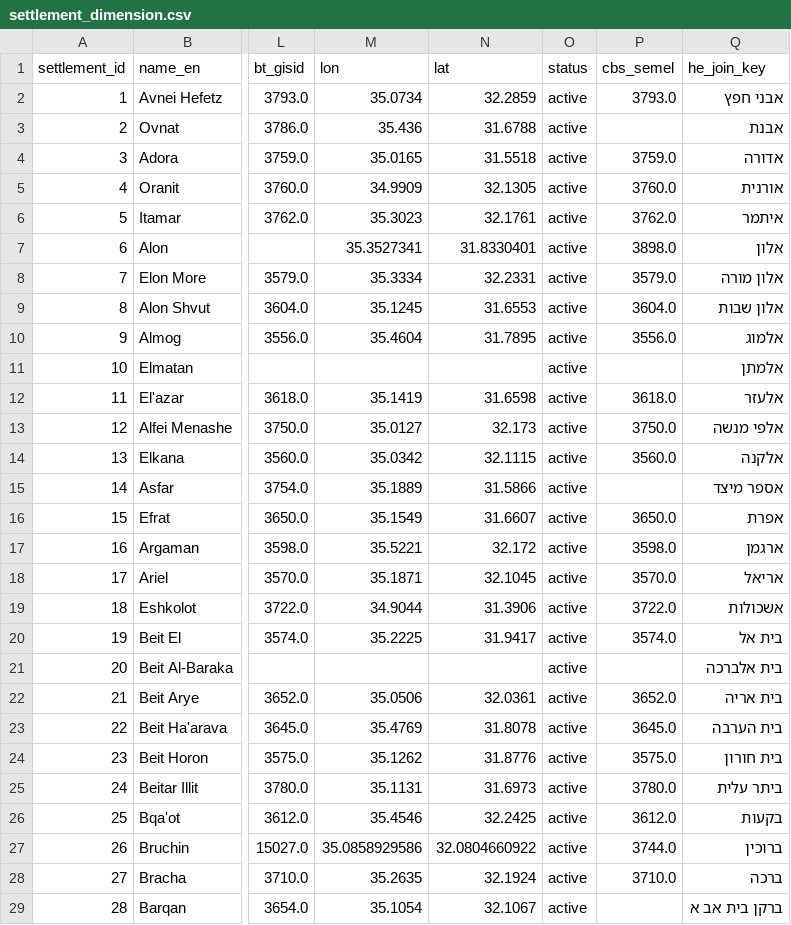
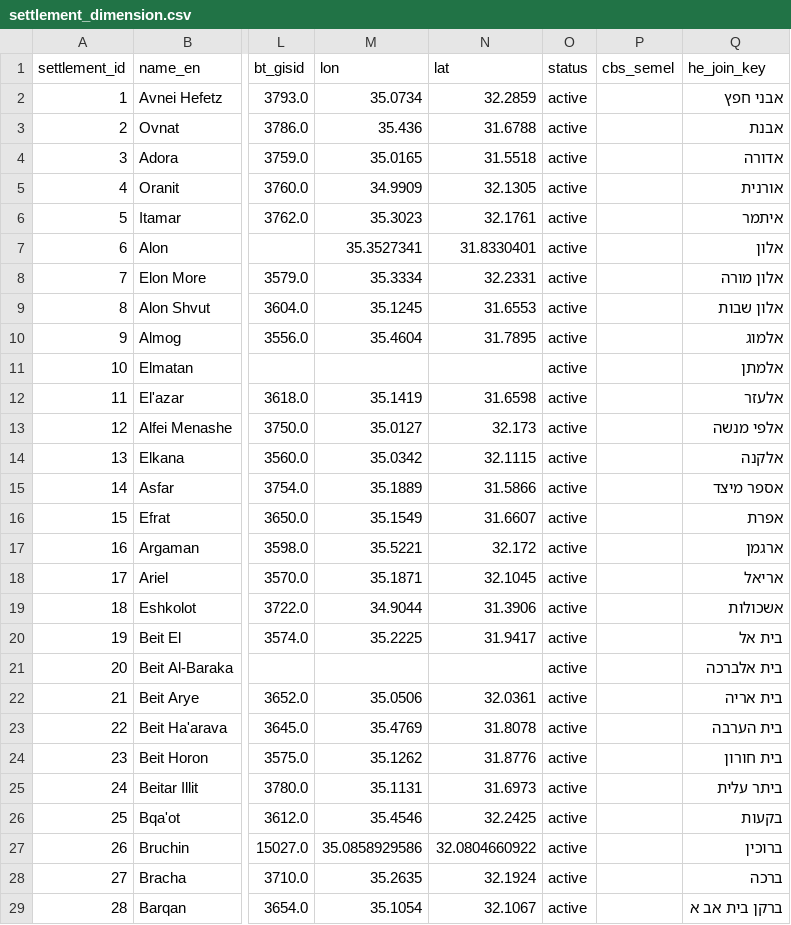
Before and after one commit to pedahzur/settlements, a CSV file: db/settlement_dimension.csv, drawn as a sheet; only a part is shown, gaps mark what is left out; the diff covers the shown part only; the diff names each change by its address in the sheet, - before the commit and + after, or states it on an @@ line.

```diff
--- a/db/settlement_dimension.csv
+++ b/db/settlement_dimension.csv
-P2 (cbs_semel): 3793.0
+P2 (cbs_semel): (empty)
-P4 (cbs_semel): 3759.0
+P4 (cbs_semel): (empty)
-P5 (cbs_semel): 3760.0
+P5 (cbs_semel): (empty)
-P6 (cbs_semel): 3762.0
+P6 (cbs_semel): (empty)
-P7 (cbs_semel): 3898.0
+P7 (cbs_semel): (empty)
-P8 (cbs_semel): 3579.0
+P8 (cbs_semel): (empty)
-P9 (cbs_semel): 3604.0
+P9 (cbs_semel): (empty)
-P10 (cbs_semel): 3556.0
+P10 (cbs_semel): (empty)
-P12 (cbs_semel): 3618.0
+P12 (cbs_semel): (empty)
-P13 (cbs_semel): 3750.0
+P13 (cbs_semel): (empty)
-P14 (cbs_semel): 3560.0
+P14 (cbs_semel): (empty)
-P16 (cbs_semel): 3650.0
+P16 (cbs_semel): (empty)
-P17 (cbs_semel): 3598.0
+P17 (cbs_semel): (empty)
-P18 (cbs_semel): 3570.0
+P18 (cbs_semel): (empty)
-P19 (cbs_semel): 3722.0
+P19 (cbs_semel): (empty)
-P20 (cbs_semel): 3574.0
+P20 (cbs_semel): (empty)
-P22 (cbs_semel): 3652.0
+P22 (cbs_semel): (empty)
-P23 (cbs_semel): 3645.0
+P23 (cbs_semel): (empty)
-P24 (cbs_semel): 3575.0
+P24 (cbs_semel): (empty)
-P25 (cbs_semel): 3780.0
+P25 (cbs_semel): (empty)
-P26 (cbs_semel): 3612.0
+P26 (cbs_semel): (empty)
-P27 (cbs_semel): 3744.0
+P27 (cbs_semel): (empty)
-P28 (cbs_semel): 3710.0
+P28 (cbs_semel): (empty)
```
Also changed, not shown: 146 edited cells elsewhere in this file, 7 other files.
